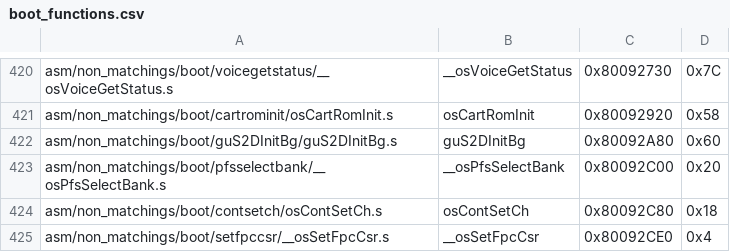
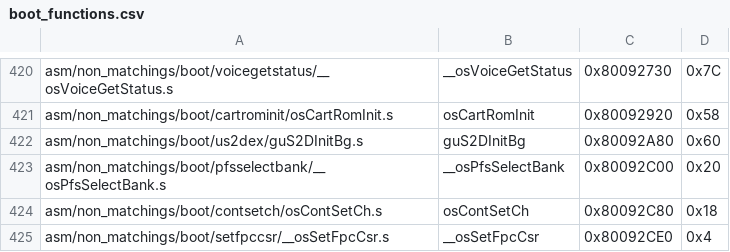
Before and after one commit to zeldaret/mm, a CSV file: tools/sizes/boot_functions.csv, drawn as a sheet; only a part is shown, gaps mark what is left out.

```diff
--- a/tools/sizes/boot_functions.csv
+++ b/tools/sizes/boot_functions.csv
@@ -421,3 +421,3 @@ asm/non_matchings/boot/voicegetstatus/__osVoiceGetStatus.s,__osVoiceGetStatus,0x
 asm/non_matchings/boot/cartrominit/osCartRomInit.s,osCartRomInit,0x80092920,0x58
-asm/non_matchings/boot/guS2DInitBg/guS2DInitBg.s,guS2DInitBg,0x80092A80,0x60
+asm/non_matchings/boot/us2dex/guS2DInitBg.s,guS2DInitBg,0x80092A80,0x60
 asm/non_matchings/boot/pfsselectbank/__osPfsSelectBank.s,__osPfsSelectBank,0x80092C00,0x20
```
Also changed, not shown: 7 other files.
